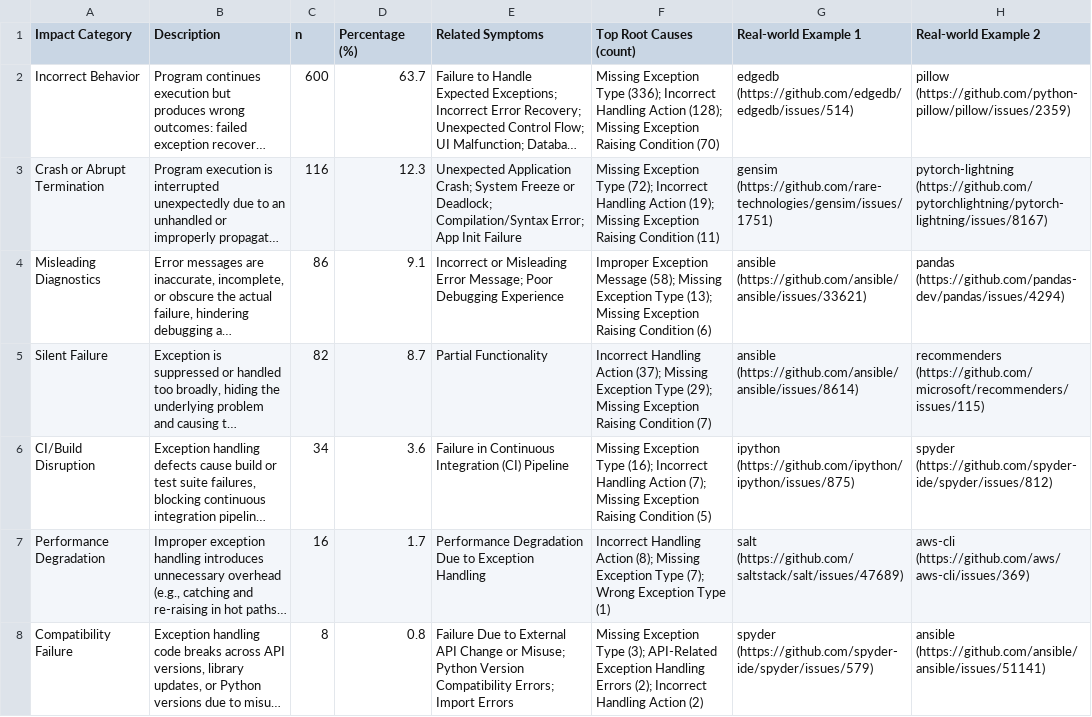
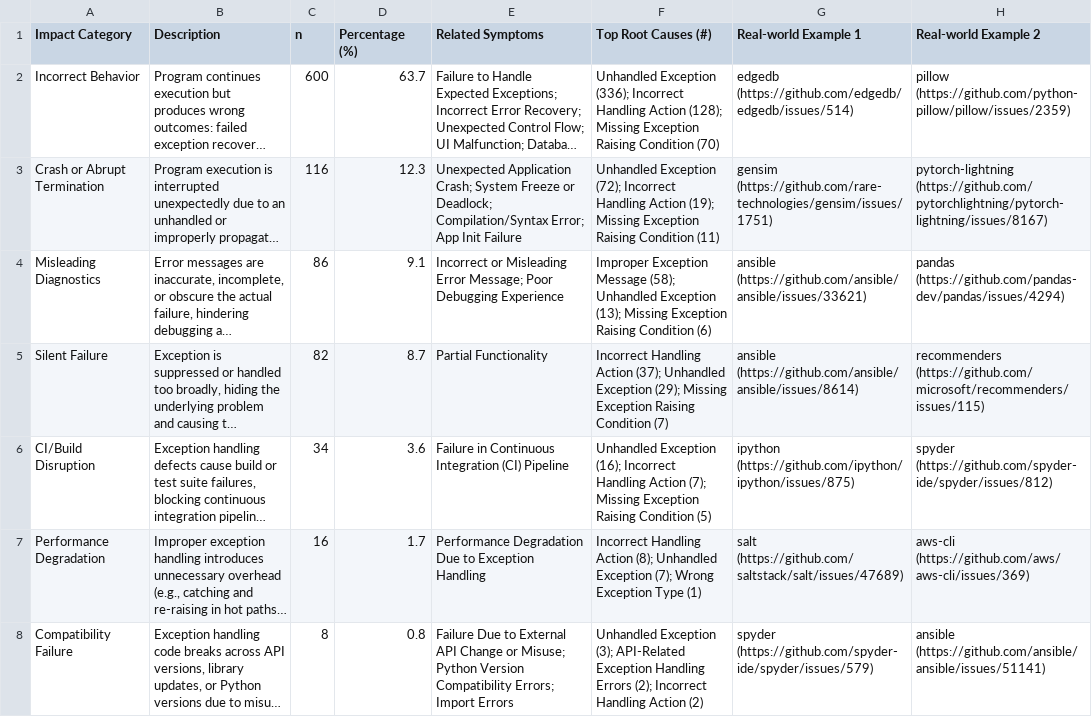
Before and after one commit to exception-handling/exception-handling-bugs, a CSV file: dataset/analysis/impact_analysis_with_examples.csv, drawn as a sheet; long unchanged cells end in …; the diff names each change by its address in the sheet, - before the commit and + after, or states it on an @@ line.

```diff
--- a/dataset/analysis/impact_analysis_with_examples.csv
+++ b/dataset/analysis/impact_analysis_with_examples.csv
-F1: Top Root Causes (count)
+F1: Top Root Causes (#)
-F2 (Top Root Causes (#)): Missing Exception Type (336); Incorrect…
+F2 (Top Root Causes (#)): Unhandled Exception (336); Incorrect…
-F3 (Top Root Causes (#)): Missing Exception Type (72); Incorrect…
+F3 (Top Root Causes (#)): Unhandled Exception (72); Incorrect…
-F4 (Top Root Causes (#)): …Message (58); Missing Exception Type (13); Missing…
+F4 (Top Root Causes (#)): …Message (58); Unhandled Exception (13); Missing…
-F5 (Top Root Causes (#)): …Action (37); Missing Exception Type (29); Missing…
+F5 (Top Root Causes (#)): …Action (37); Unhandled Exception (29); Missing…
-F6 (Top Root Causes (#)): Missing Exception Type (16); Incorrect…
+F6 (Top Root Causes (#)): Unhandled Exception (16); Incorrect…
-F7 (Top Root Causes (#)): …Action (8); Missing Exception Type (7); Wrong…
+F7 (Top Root Causes (#)): …Action (8); Unhandled Exception (7); Wrong…
-F8 (Top Root Causes (#)): Missing Exception Type (3); API-Related…
+F8 (Top Root Causes (#)): Unhandled Exception (3); API-Related…
```
Also changed, not shown: dataset/analysis/delta_ap_report.csv, dataset/analysis/domain_rootcause_counts.csv.
